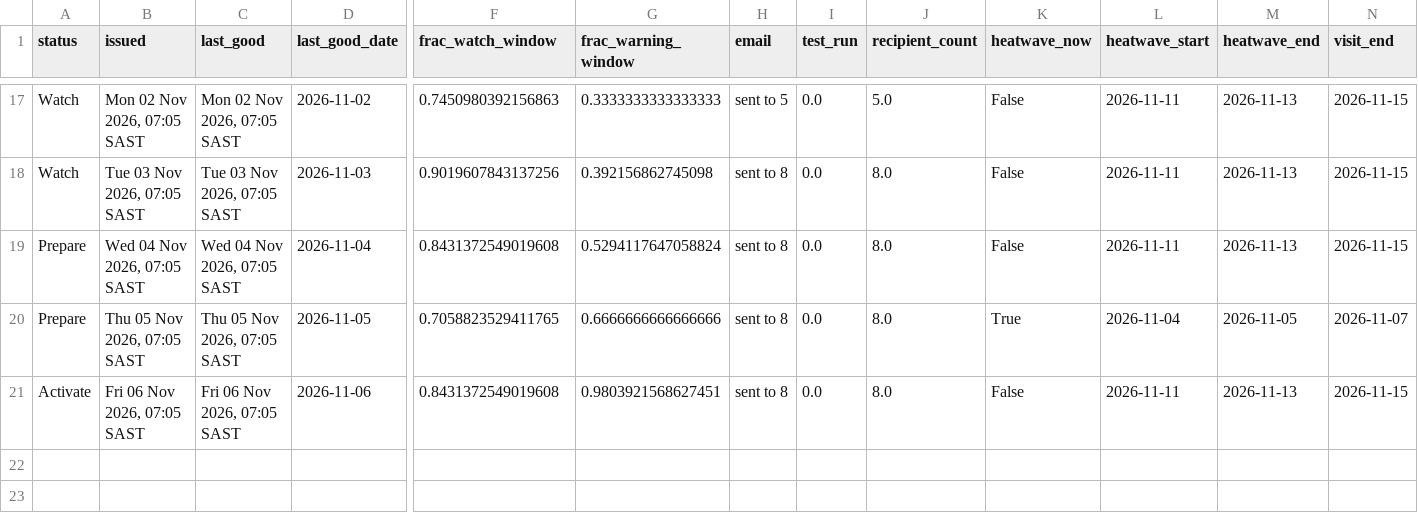
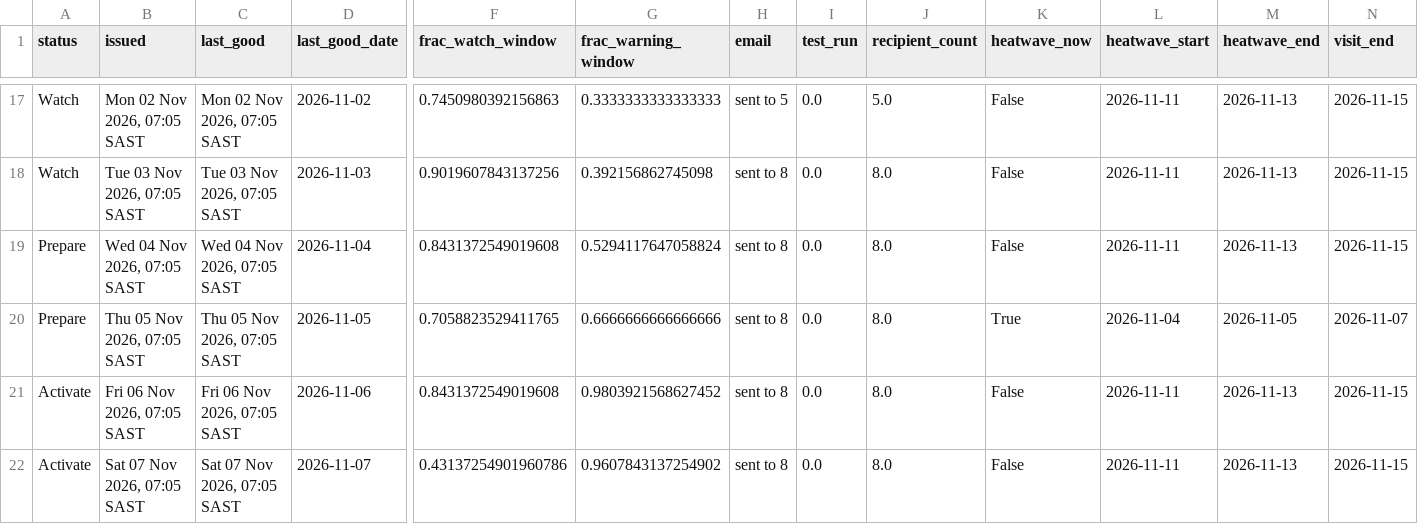
Before and after one commit to Wits-Planetary-Health-Research/heat-ews-bioheat, a CSV file: docs/runs.csv, drawn as a sheet; only a part is shown, gaps mark what is left out; rows hold the shown columns only; the diff names each change by its address in the sheet, - before the commit and + after, or states it on an @@ line.

```diff
--- a/docs/runs.csv
+++ b/docs/runs.csv
-G21 (frac_warning_window): 0.9803921568627451
+G21 (frac_warning_window): 0.9803921568627452
+row 22: Activate | Sat 07 Nov 2026, 07:05 SAST | Sat 07 Nov 2026, 07:05 SAST | 2026-11-07 | 0.43137254901960786 | 0.9607843137254902 | sent to 8 | 0.0 | 8.0 | False | 2026-11-11 | 2026-11-13 | 2026-11-15
```
Also changed, not shown: 2 other files.
